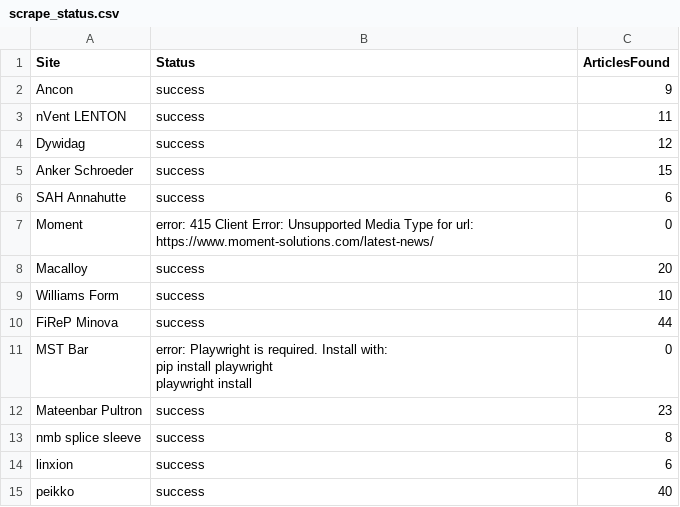
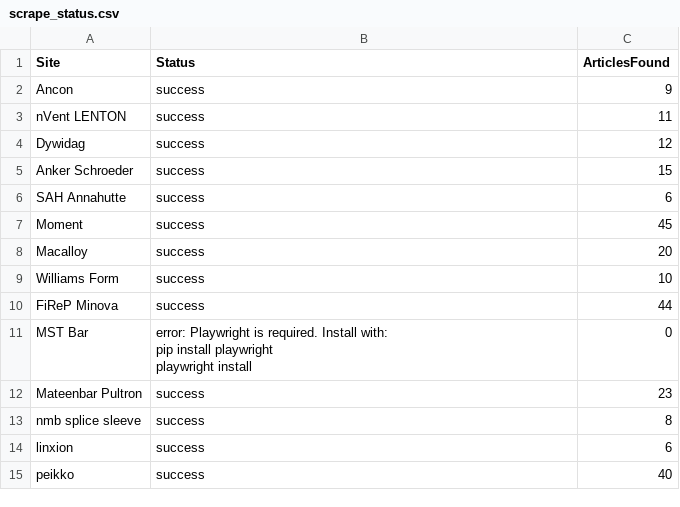
Before and after one commit to passakornDextra/competitorWatch, a CSV file: scrape_status.csv, drawn as a sheet.

```diff
--- a/scrape_status.csv
+++ b/scrape_status.csv
@@ -6,3 +6,3 @@ Anker Schroeder,success,15
 SAH Annahutte,success,6
-Moment,error: 415 Client Error: Unsupported Media Type for url: https://www.moment-solutions.com/latest-news/,0
+Moment,success,45
 Macalloy,success,20
```
Also changed, not shown: 1 other file.
